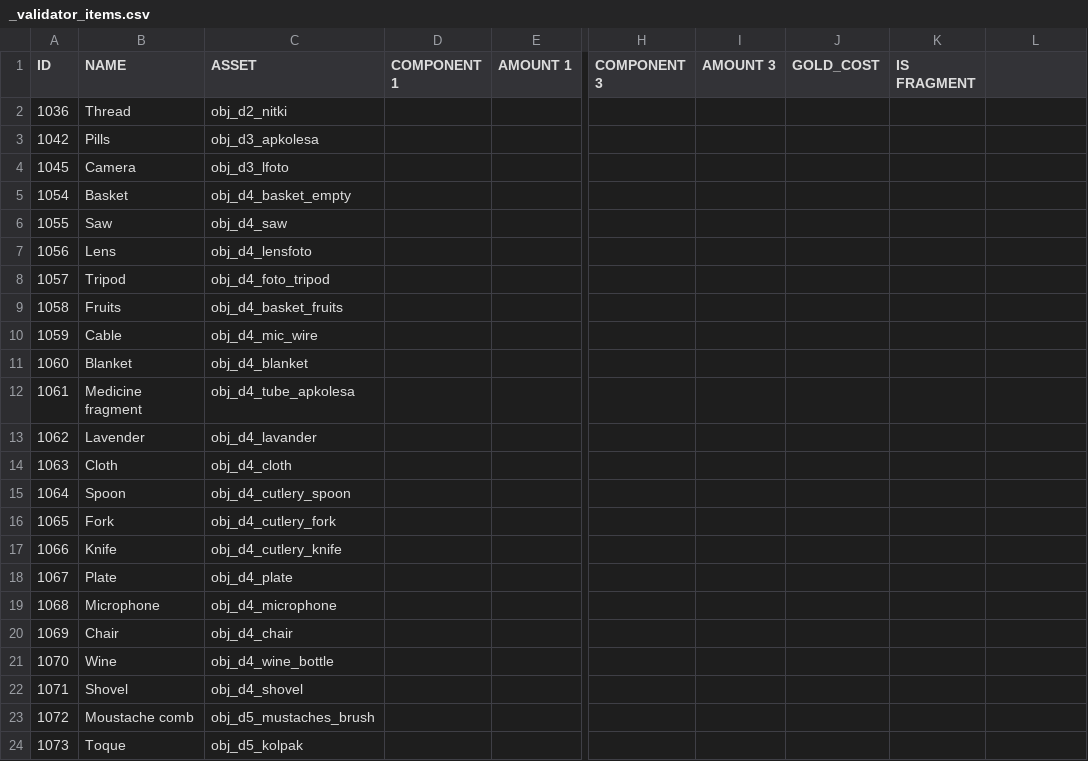
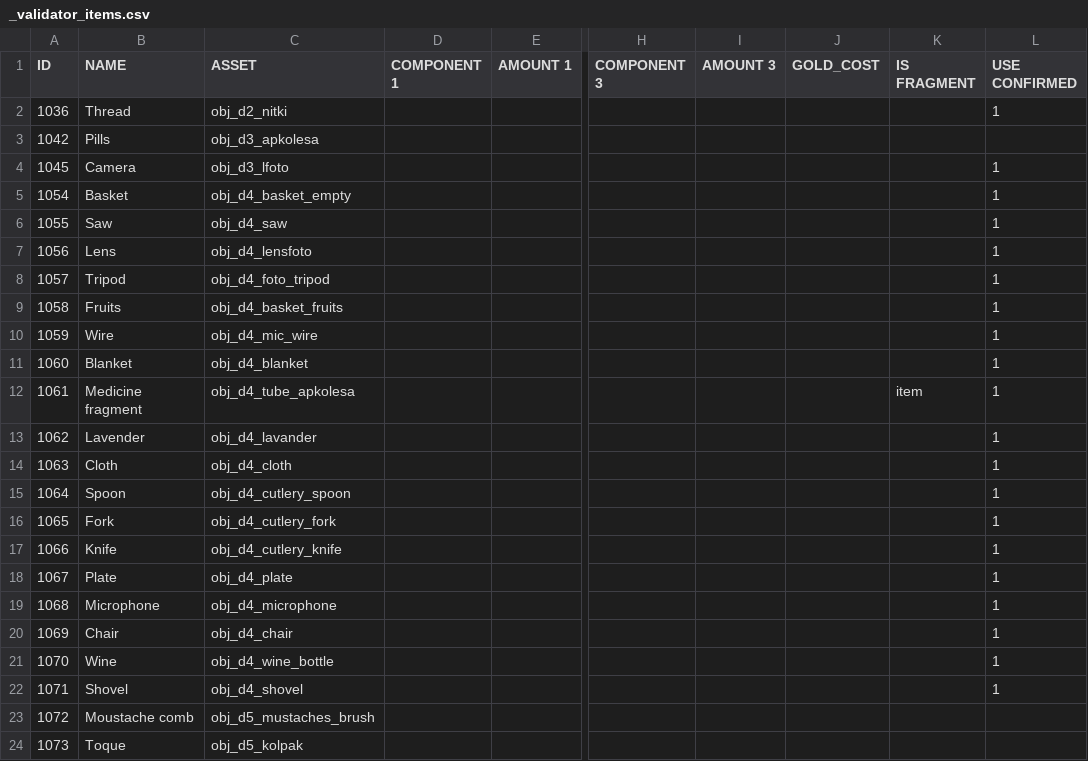
Before and after one commit to corhal/cr-calculator, a CSV file: _validator_items.csv, drawn as a sheet; only a part is shown, gaps mark what is left out; the diff covers the shown part only; the diff names each change by its address in the sheet, - before the commit and + after, or states it on an @@ line.

```diff
--- a/_validator_items.csv
+++ b/_validator_items.csv
-L1: (empty)
+L1: USE CONFIRMED
-L2 (USE CONFIRMED): (empty)
+L2 (USE CONFIRMED): 1
-L4:L22 (USE CONFIRMED): (empty)
+L4:L22 (USE CONFIRMED): 1
-B10 (NAME): Cable
+B10 (NAME): Wire
-K12 (IS FRAGMENT): (empty)
+K12 (IS FRAGMENT): item
```
Also changed, not shown: 16 edited cells elsewhere in this file, _export_dialogues.csv, _export_items.csv, 5 other files.
